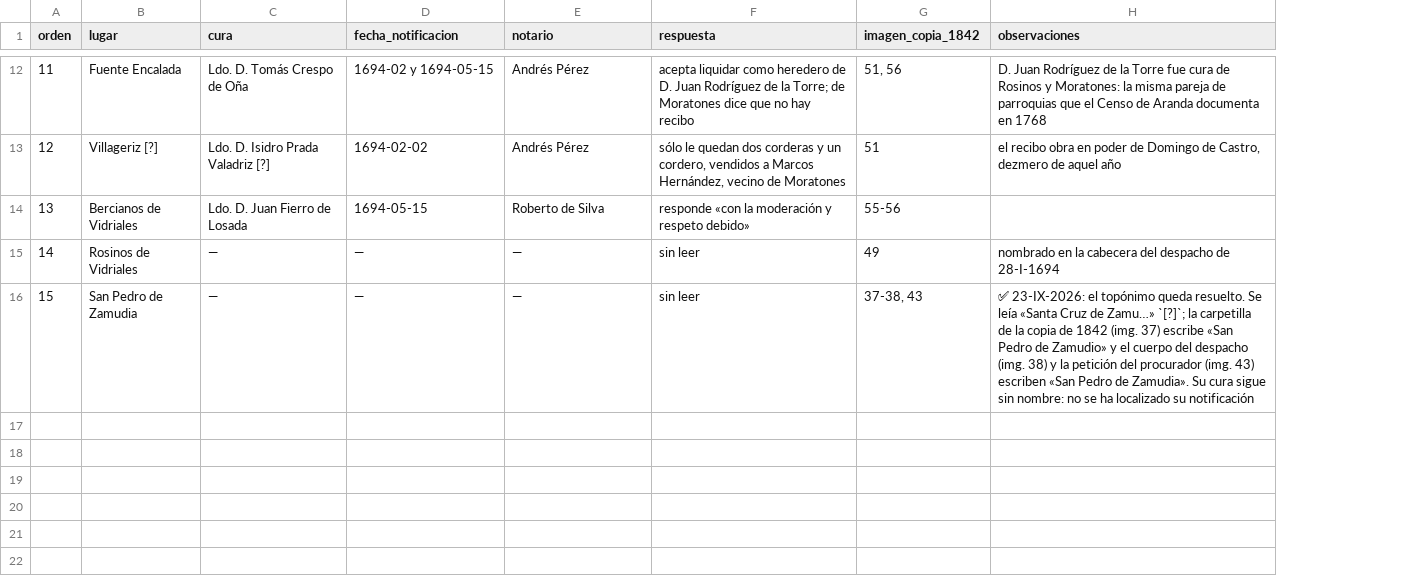
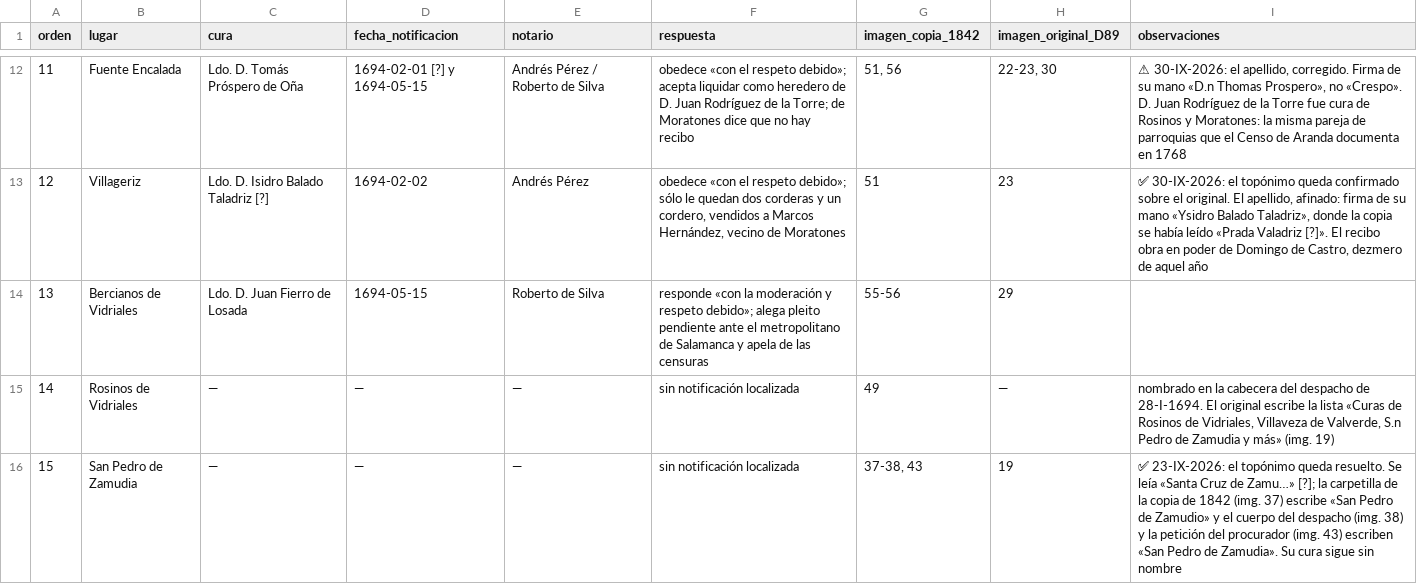
Before and after one commit to migurome/colinasdt_web, a TSV file: docs/01-fuentes-primarias/osuna-astorga/curas-1694.tsv, drawn as a sheet; only a part is shown, gaps mark what is left out; addresses are those after the commit; the diff covers the shown part only; the diff names each change by its address in the sheet, - before the commit and + after, or states it on an @@ line.

```diff
--- a/docs/01-fuentes-primarias/osuna-astorga/curas-1694.tsv
+++ b/docs/01-fuentes-primarias/osuna-astorga/curas-1694.tsv
+column H (imagen_original_D89), rows 12-16: 22-23, 30 | 23 | 29 | — | 19
-C12 (cura): Ldo. D. Tomás Crespo de Oña
+C12 (cura): Ldo. D. Tomás Próspero de Oña
-D12 (fecha_notificacion): 1694-02 y 1694-05-15
+D12 (fecha_notificacion): 1694-02-01 [?] y 1694-05-15
-E12 (notario): Andrés Pérez
+E12 (notario): Andrés Pérez / Roberto de Silva
-F12 (respuesta): acepta liquidar…
+F12 (respuesta): obedece «con el respeto debido»; acepta liquidar…
-I12 (observaciones): D. Juan…
+I12 (observaciones): ⚠ 30-IX-2026: el apellido, corregido. Firma de su mano «D.n Thomas Prospero», no «Crespo». D. Juan…
-B13 (lugar): Villageriz [?]
+B13 (lugar): Villageriz
-C13 (cura): Ldo. D. Isidro Prada Valadriz [?]
+C13 (cura): Ldo. D. Isidro Balado Taladriz [?]
-F13 (respuesta): sólo le…
+F13 (respuesta): obedece «con el respeto debido»; sólo le…
-I13 (observaciones): el recibo obra…
+I13 (observaciones): ✅ 30-IX-2026: el topónimo queda confirmado sobre el original. El apellido, afinado: firma de su mano «Ysidro Balado Taladriz», donde la copia se había leído «Prada Valadriz [?]». El recibo obra…
-F14 (respuesta): …y respeto debido»
+F14 (respuesta): …y respeto debido»; alega pleito pendiente ante el metropolitano de Salamanca y apela de las censuras
-F15:F16 (respuesta): sin leer
+F15:F16 (respuesta): sin notificación localizada
-I15 (observaciones): …despacho de 28-I-1694
+I15 (observaciones): …despacho de 28-I-1694. El original escribe la lista «Curas de Rosinos de Vidriales, Villaveza de Valverde, S.n Pedro de Zamudia y más» (img. 19)
-I16 (observaciones): …de Zamu…» `[?]`; la carpetilla de la copia de 1842 (img. 37) escribe «San Pedro de Zamudio» y el cuerpo del despacho (img. 38) y la petición del procurador (img. 43) escriben «San Pedro de Zamudia». Su cura sigue sin nombre: no se ha localizado su notificación
+I16 (observaciones): …de Zamu…» [?]; la carpetilla de la copia de 1842 (img. 37) escribe «San Pedro de Zamudio» y el cuerpo del despacho (img. 38) y la petición del procurador (img. 43) escriben «San Pedro de Zamudia». Su cura sigue sin nombre
```
Also changed, not shown: 31 edited cells elsewhere in this file, 5 other files.
